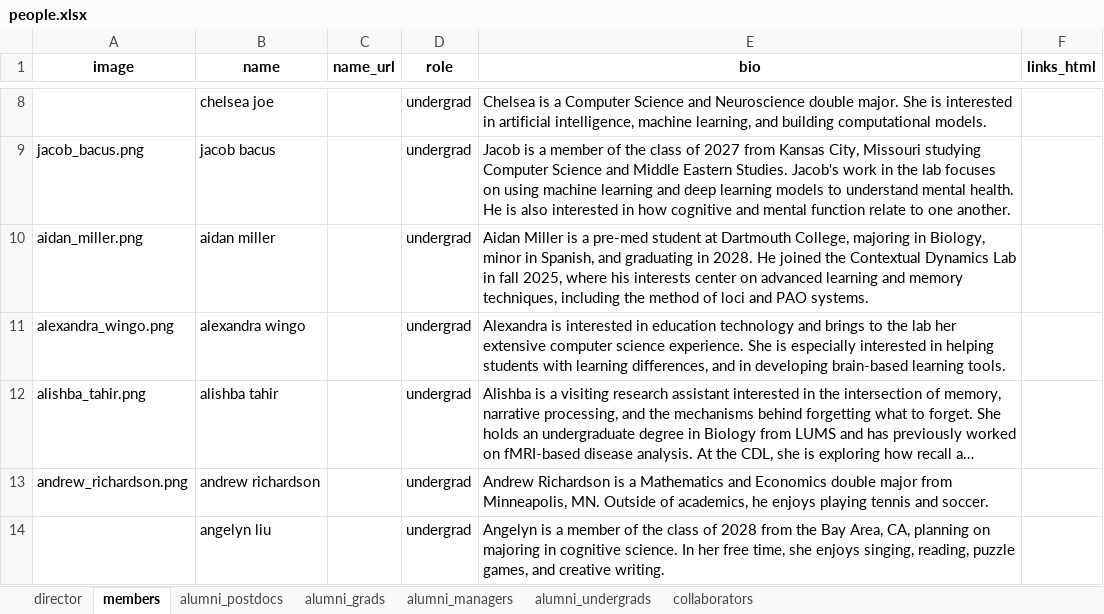
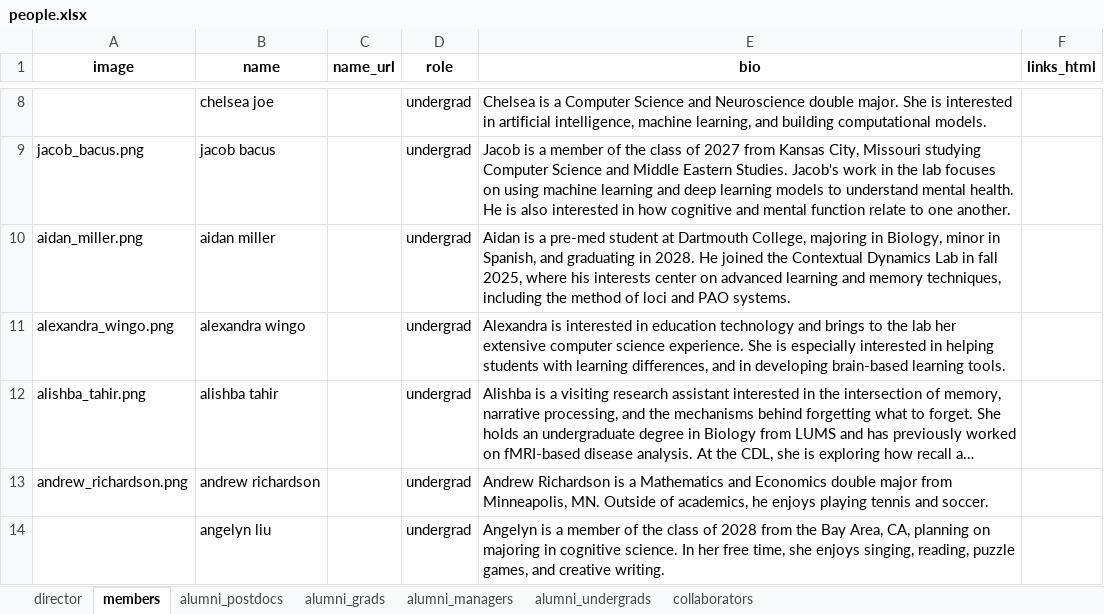
Before and after one commit to ContextLab/contextlab.github.io, an Excel workbook: data/people.xlsx, sheet members, drawn as a sheet; only a part is shown, gaps mark what is left out; long unchanged cells end in …; values as stored, in another font and other column widths than the file's, no borders; the diff names each change by its address in the sheet, - before the commit and + after, or states it on an @@ line.

```diff
--- a/data/people.xlsx (sheet members)
+++ b/data/people.xlsx (sheet members)
-E10 (bio): Aidan Miller is a…
+E10 (bio): Aidan is a…
```
Also changed, not shown: 1 other file.
